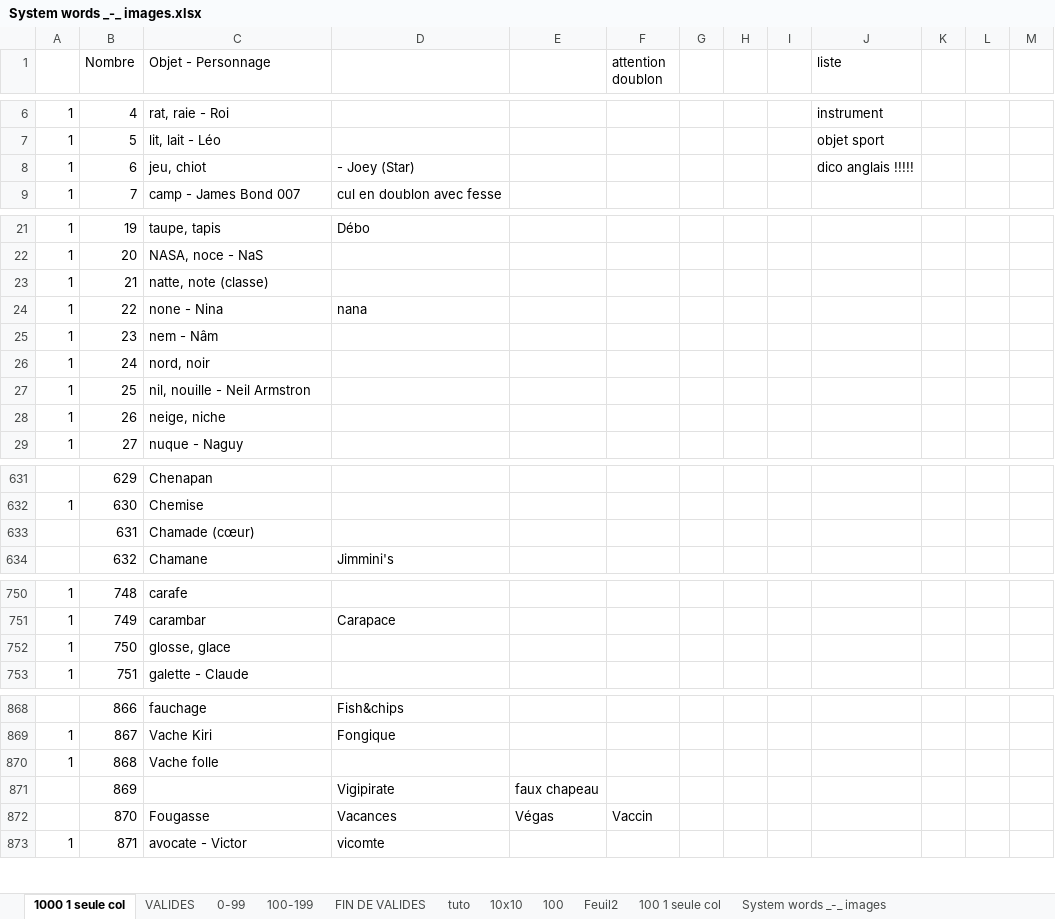
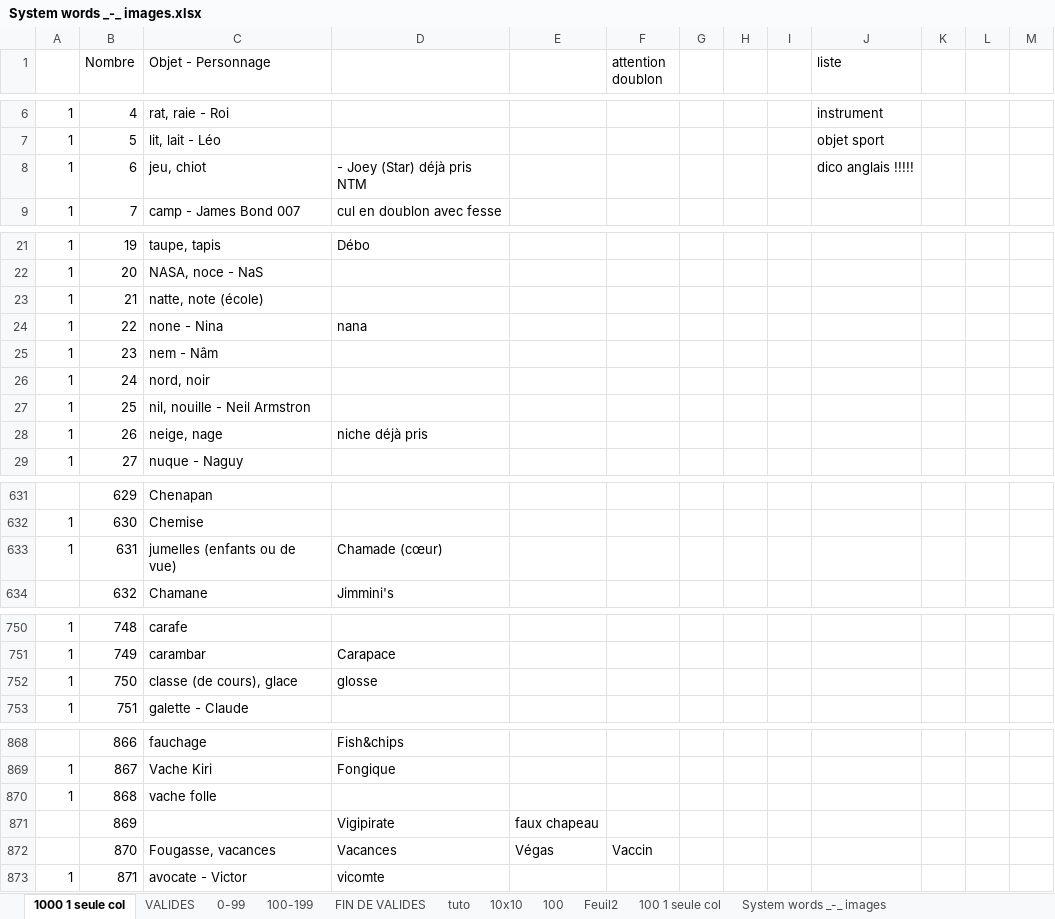
Before and after one commit to obrunet/Memory_systems_-_Anki_decks, an Excel workbook: 00.Memory systems/System words _-_ images.xlsx, sheet 1000 1 seule col, drawn as a sheet; only a part is shown, gaps mark what is left out; values as stored, in another font and other column widths than the file's, no cell formats; the diff covers the shown part only; the diff names each change by its address in the sheet, - before the commit and + after, or states it on an @@ line.

```diff
--- a/00.Memory systems/System words _-_ images.xlsx (sheet 1000 1 seule col)
+++ b/00.Memory systems/System words _-_ images.xlsx (sheet 1000 1 seule col)
-D8: - Joey (Star)
+D8: - Joey (Star) déjà pris NTM
-C23 (Objet - Personnage): natte, note (classe)
+C23 (Objet - Personnage): natte, note (école)
-C28 (Objet - Personnage): neige, niche
+C28 (Objet - Personnage): neige, nage
-D28: (empty)
+D28: niche déjà pris
-A633: (empty)
+A633: 1
-C633 (Objet - Personnage): Chamade (cœur)
+C633 (Objet - Personnage): jumelles (enfants ou de vue)
-D633: (empty)
+D633: Chamade (cœur)
-C752 (Objet - Personnage): glosse, glace
+C752 (Objet - Personnage): classe (de cours), glace
-D752: (empty)
+D752: glosse
-C870 (Objet - Personnage): Vache folle
+C870 (Objet - Personnage): vache folle
-C872 (Objet - Personnage): Fougasse
+C872 (Objet - Personnage): Fougasse, vacances
```
Also changed, not shown: 44 edited cells elsewhere in this sheet, cell formats.
